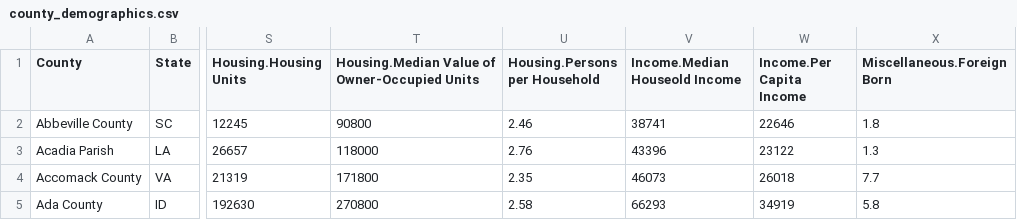
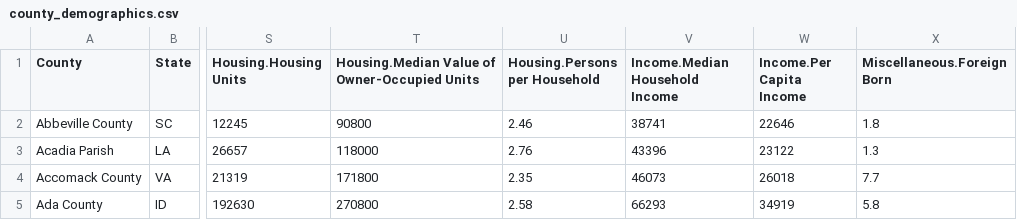
Before and after one commit to benmonti/corgis, a CSV file: website/datasets/csv/county_demographics/county_demographics.csv, drawn as a sheet; only a part is shown, gaps mark what is left out; the diff names each change by its address in the sheet, - before the commit and + after, or states it on an @@ line.

```diff
--- a/website/datasets/csv/county_demographics/county_demographics.csv
+++ b/website/datasets/csv/county_demographics/county_demographics.csv
-V1: Income.Median Houseold Income
+V1: Income.Median Household Income
```
Also changed, not shown: source/county-demographics/county-demographics-meta.csv, 14 other files.
